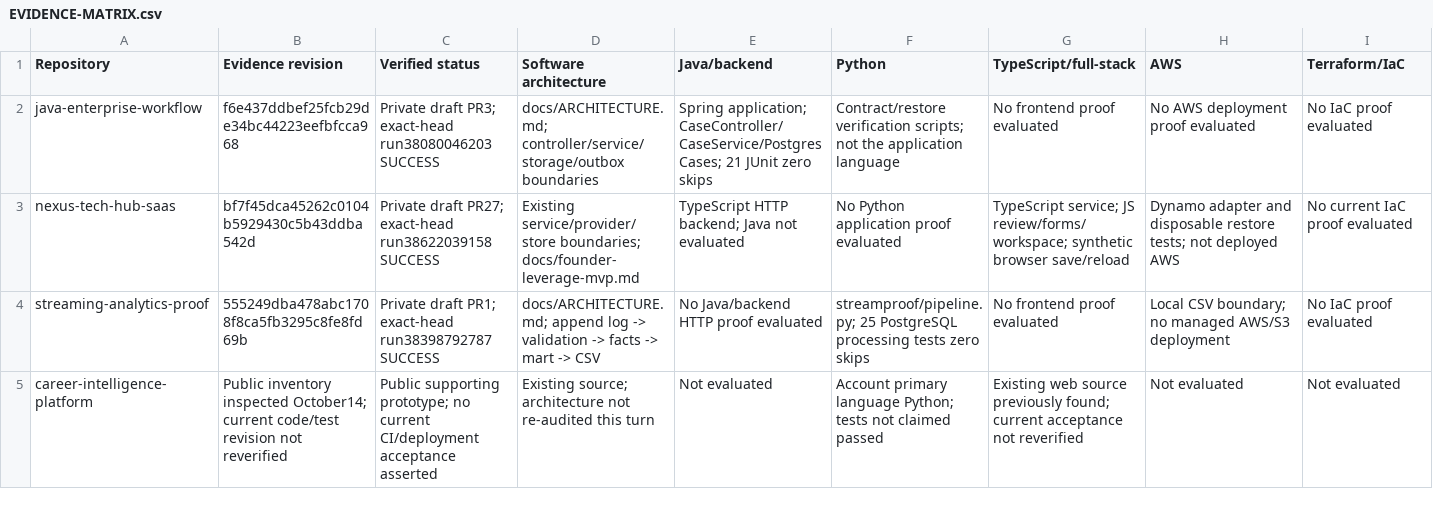
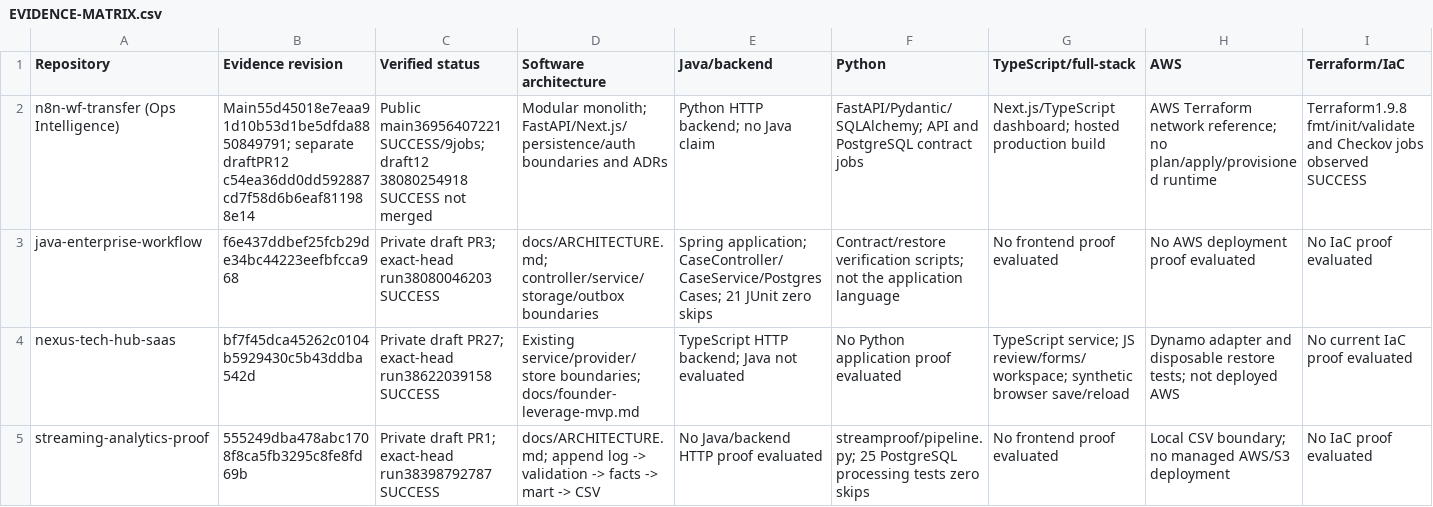
Before and after one commit to CorporateGuuu/CorporateGuuu, a CSV file: EVIDENCE-MATRIX.csv, drawn as a sheet; only a part is shown; the shorter side is filled out with more unchanged rows; rows hold the shown columns only; the diff names each change by its address in the sheet, - before the commit and + after, or states it on an @@ line.

Commit message:
Include verified public Ops Intelligence source in portfolio guide

```diff
--- a/EVIDENCE-MATRIX.csv
+++ b/EVIDENCE-MATRIX.csv
+row 2: n8n-wf-transfer (Ops Intelligence) | Main55d45018e7eaa91d10b53d1be5dfda8850849791; separate draftPR12 c54ea36dd0dd592887cd7f58d6b6eaf811988e14 | Public main36956407221 SUCCESS/9jobs; draft12 38080254918 SUCCESS not merged | Modular monolith; FastAPI/Next.js/persistence/auth boundaries and ADRs | Python HTTP backend; no Java claim | FastAPI/Pydantic/SQLAlchemy; API and PostgreSQL contract jobs | Next.js/TypeScript dashboard; hosted production build | AWS Terraform network reference; no plan/apply/provisioned runtime | Terraform1.9.8 fmt/init/validate and Checkov jobs observed SUCCESS
```
Also changed, not shown: 3 other files.
